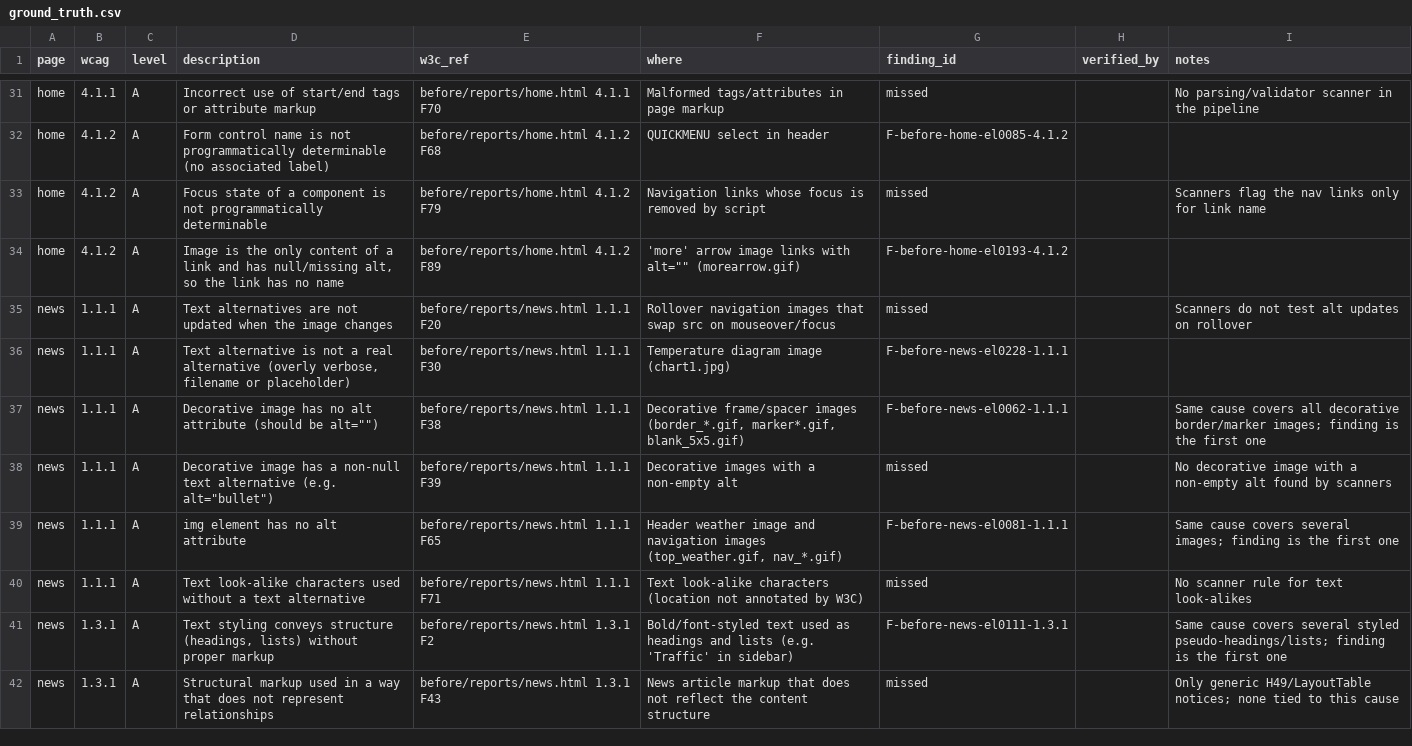
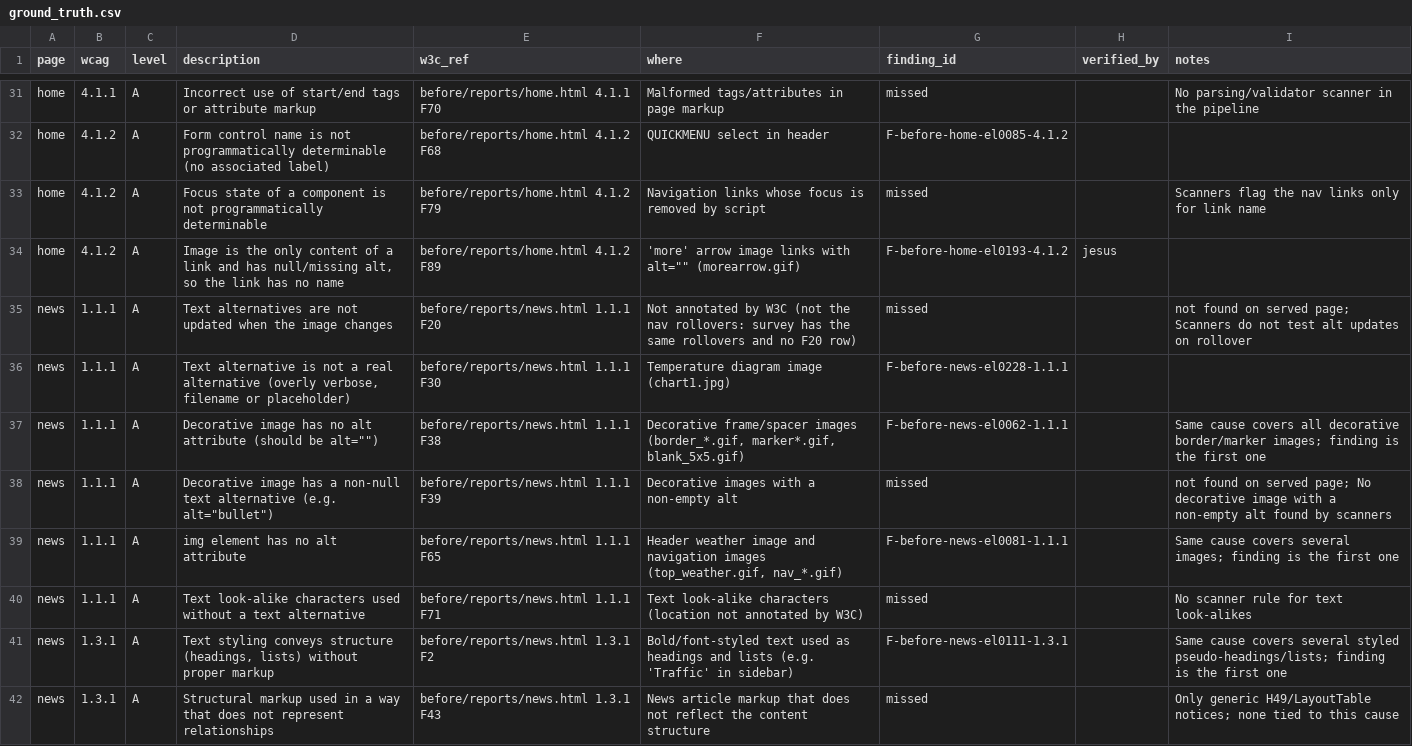
Before and after one commit to jesusgarciaferrufino/adj-508, a CSV file: data/ground-truth/ground_truth.csv, drawn as a sheet; only a part is shown, gaps mark what is left out; the diff covers the shown part only.

Commit message:
GT: Jesus's verification, 2 corrections, mark 12 rows not found on served page

```diff
--- a/data/ground-truth/ground_truth.csv
+++ b/data/ground-truth/ground_truth.csv
@@ -33,7 +33,7 @@ home,4.1.2,A,Form control name is not programmatically determinable (no associat
 home,4.1.2,A,Focus state of a component is not programmatically determinable,before/reports/home.html 4.1.2 F79,Navigation links whose focus is removed by script,missed,,Scanners flag the nav links only for link name
-home,4.1.2,A,"Image is the only content of a link and has null/missing alt, so the link has no name",before/reports/home.html 4.1.2 F89,"'more' arrow image links with alt="""" (morearrow.gif)",F-before-home-el0193-4.1.2,,
-news,1.1.1,A,Text alternatives are not updated when the image changes,before/reports/news.html 1.1.1 F20,Rollover navigation images that swap src on mouseover/focus,missed,,Scanners do not test alt updates on rollover
+home,4.1.2,A,"Image is the only content of a link and has null/missing alt, so the link has no name",before/reports/home.html 4.1.2 F89,"'more' arrow image links with alt="""" (morearrow.gif)",F-before-home-el0193-4.1.2,jesus,
+news,1.1.1,A,Text alternatives are not updated when the image changes,before/reports/news.html 1.1.1 F20,Not annotated by W3C (not the nav rollovers: survey has the same rollovers and no F20 row),missed,,not found on served page; Scanners do not test alt updates on rollover
 news,1.1.1,A,"Text alternative is not a real alternative (overly verbose, filename or placeholder)",before/reports/news.html 1.1.1 F30,Temperature diagram image (chart1.jpg),F-before-news-el0228-1.1.1,,
 news,1.1.1,A,"Decorative image has no alt attribute (should be alt="""")",before/reports/news.html 1.1.1 F38,"Decorative frame/spacer images (border_*.gif, marker*.gif, blank_5x5.gif)",F-before-news-el0062-1.1.1,,Same cause covers all decorative border/marker images; finding is the first one
-news,1.1.1,A,"Decorative image has a non-null text alternative (e.g. alt=""bullet"")",before/reports/news.html 1.1.1 F39,Decorative images with a non-empty alt,missed,,No decorative image with a non-empty alt found by scanners
+news,1.1.1,A,"Decorative image has a non-null text alternative (e.g. alt=""bullet"")",before/reports/news.html 1.1.1 F39,Decorative images with a non-empty alt,missed,,not found on served page; No decorative image with a non-empty alt found by scanners
 news,1.1.1,A,img element has no alt attribute,before/reports/news.html 1.1.1 F65,"Header weather image and navigation images (top_weather.gif, nav_*.gif)",F-before-news-el0081-1.1.1,,Same cause covers several images; finding is the first one
```
Also changed, not shown: 28 edited cells elsewhere in this file.
